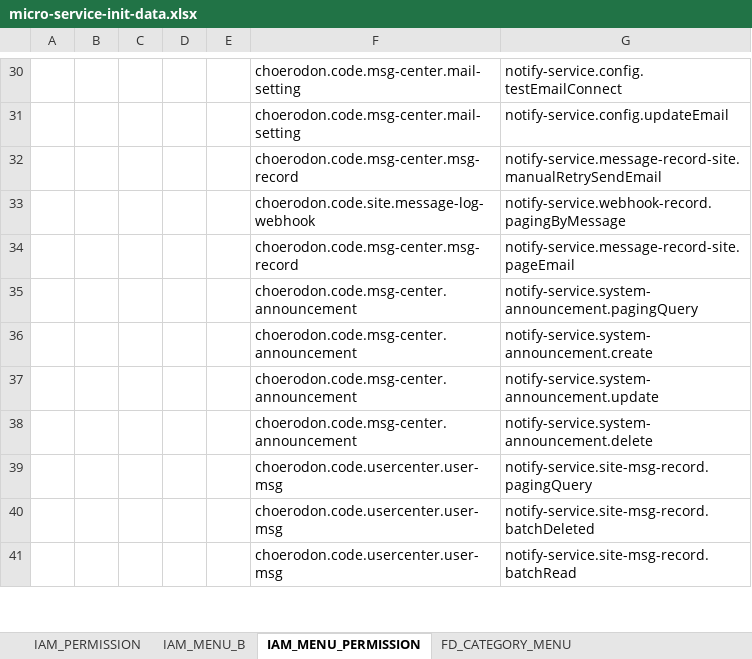
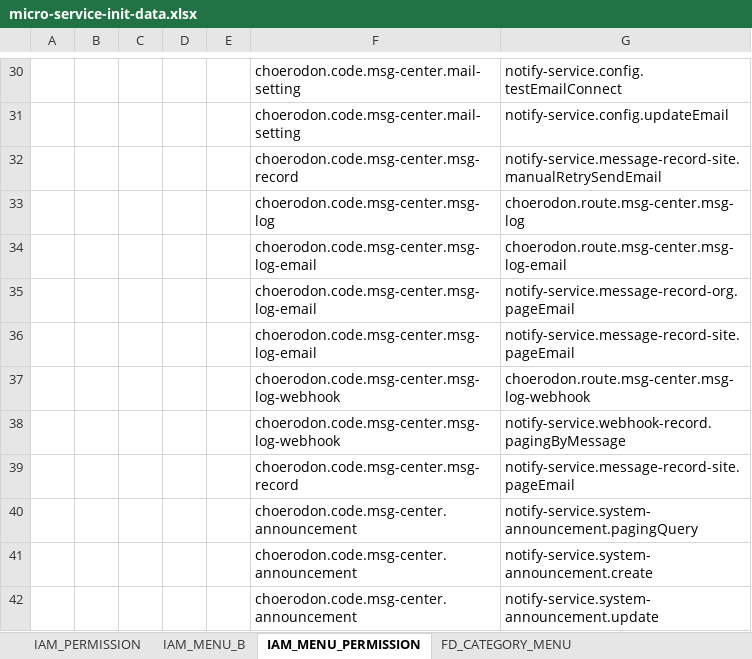
Before and after one commit to open-hand/choerodon-message, an Excel workbook: src/main/resources/script/meta/micro-service-init-data.xlsx, sheet IAM_MENU_PERMISSION, drawn as a sheet; only a part is shown, gaps mark what is left out; the shorter side is filled out with more unchanged rows; values as stored, in another font and other column widths than the file's, no borders; addresses are those after the commit; the diff names each change by its address in the sheet, - before the commit and + after, or states it on an @@ line.

```diff
--- a/src/main/resources/script/meta/micro-service-init-data.xlsx (sheet IAM_MENU_PERMISSION)
+++ b/src/main/resources/script/meta/micro-service-init-data.xlsx (sheet IAM_MENU_PERMISSION)
+row 33:  |  |  |  |  | choerodon.code.msg-center.msg-log | choerodon.route.msg-center.msg-log
+row 34:  |  |  |  |  | choerodon.code.msg-center.msg-log-email | choerodon.route.msg-center.msg-log-email
+row 35:  |  |  |  |  | choerodon.code.msg-center.msg-log-email | notify-service.message-record-org.pageEmail
+row 36:  |  |  |  |  | choerodon.code.msg-center.msg-log-email | notify-service.message-record-site.pageEmail
+row 37:  |  |  |  |  | choerodon.code.msg-center.msg-log-webhook | choerodon.route.msg-center.msg-log-webhook
-F38: choerodon.code.site.message-log-webhook
+F38: choerodon.code.msg-center.msg-log-webhook
```
Also changed, not shown: sheet IAM_MENU_B, sheet IAM_PERMISSION, 1 other file.
